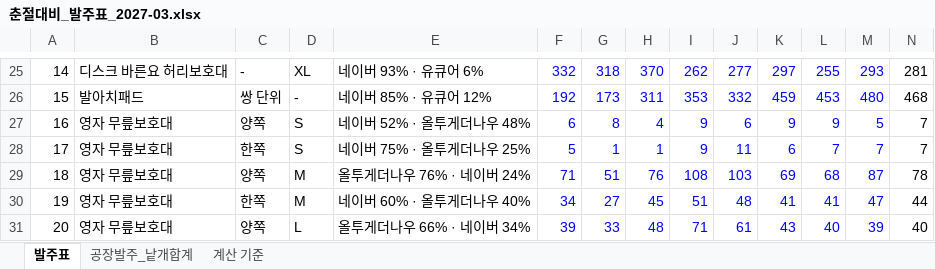
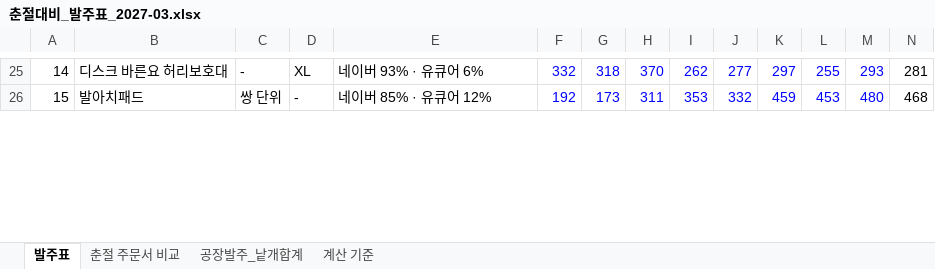
Before and after one commit to zpzpssh-tech/-, an Excel workbook: 춘절대비_발주표_2027-03.xlsx, sheet 발주표, drawn as a sheet; only a part is shown, gaps mark what is left out; values as stored, in another font and other column widths than the file's, no borders; removed rows and columns are numbered as before the commit, all else as after; rows hold the shown columns only; the diff covers the shown part only; the diff names each change by its address in the sheet, - before the commit and + after, or states it on an @@ line.

```diff
--- a/춘절대비_발주표_2027-03.xlsx (sheet 발주표)
+++ b/춘절대비_발주표_2027-03.xlsx (sheet 발주표)
+sheet tab: 춘절 주문서 비교
-row 27: 16 | 영자 무릎보호대 | 양쪽 | S | 네이버 52% · 올투게더나우 48% | 6 | 8 | 4 | 9 | 6 | 9 | 9 | 5 | 7
-row 28: 17 | 영자 무릎보호대 | 한쪽 | S | 네이버 75% · 올투게더나우 25% | 5 | 1 | 1 | 9 | 11 | 6 | 7 | 7 | 7
-row 29: 18 | 영자 무릎보호대 | 양쪽 | M | 올투게더나우 76% · 네이버 24% | 71 | 51 | 76 | 108 | 103 | 69 | 68 | 87 | 78
-row 30: 19 | 영자 무릎보호대 | 한쪽 | M | 네이버 60% · 올투게더나우 40% | 34 | 27 | 45 | 51 | 48 | 41 | 41 | 47 | 44
-row 31: 20 | 영자 무릎보호대 | 양쪽 | L | 올투게더나우 66% · 네이버 34% | 39 | 33 | 48 | 71 | 61 | 43 | 40 | 39 | 40
```
Also changed, not shown: 18 added rows, 3 removed rows, 3 edited cells and row numbers in column A elsewhere in this sheet, sheet 공장발주_낱개합계, formulas that keep their value, 1 other file.
